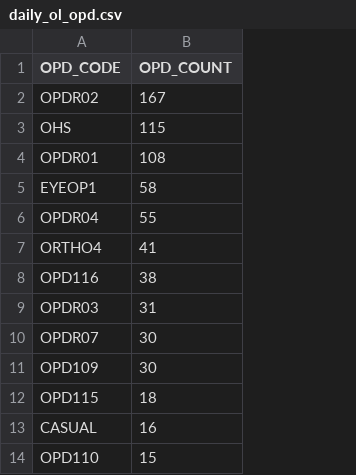
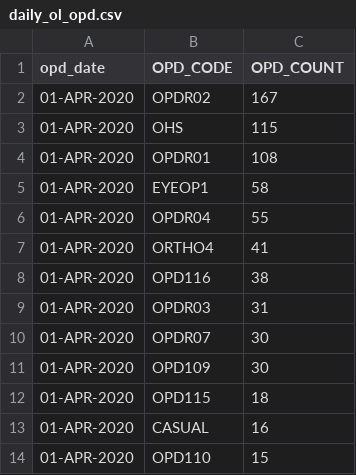
Before and after one commit to sharadk1150/BGH_WARD, a CSV file: daily_ol_opd.csv, drawn as a sheet; only a part is shown; the diff names each change by its address in the sheet, - before the commit and + after, or states it on an @@ line.

Commit message:
Update daily_ol_opd.csv

```diff
--- a/daily_ol_opd.csv
+++ b/daily_ol_opd.csv
+column A (opd_date), rows 2-14: all 01-APR-2020
```
